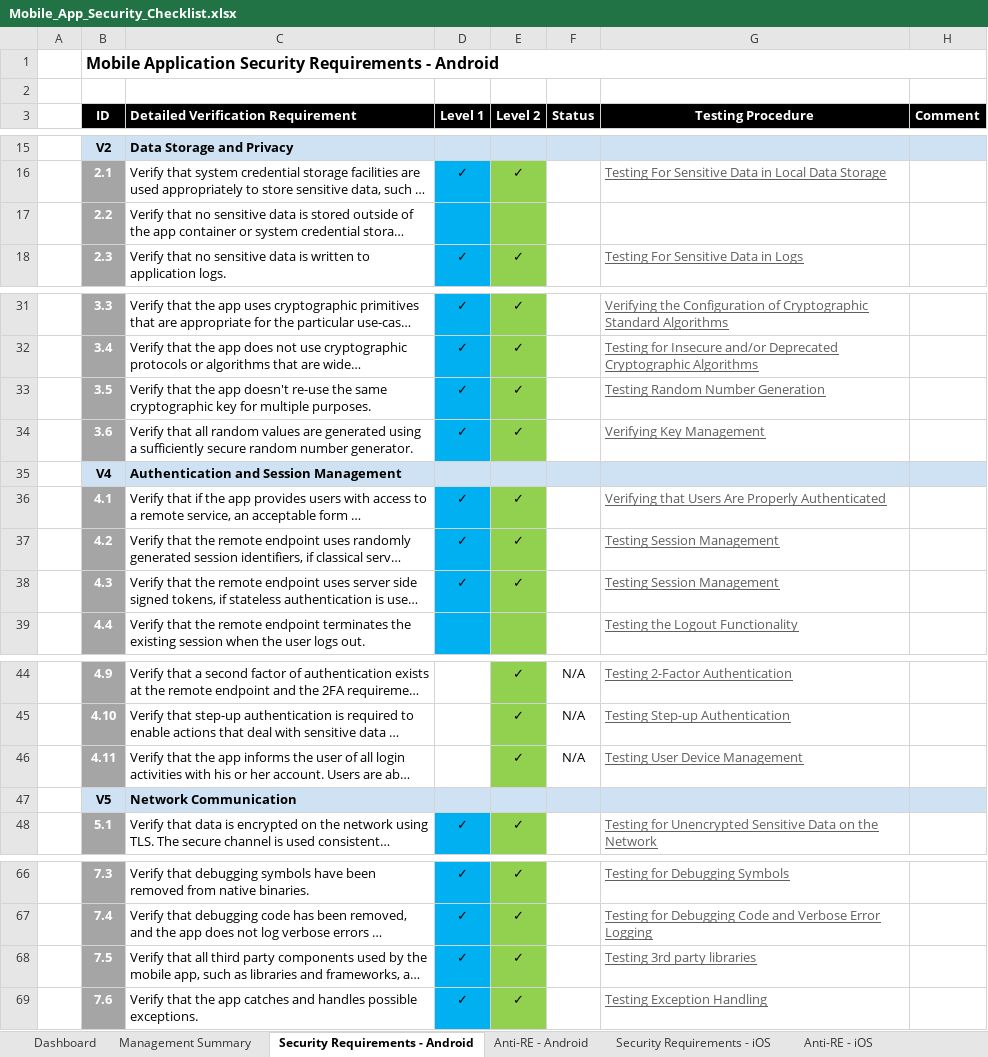
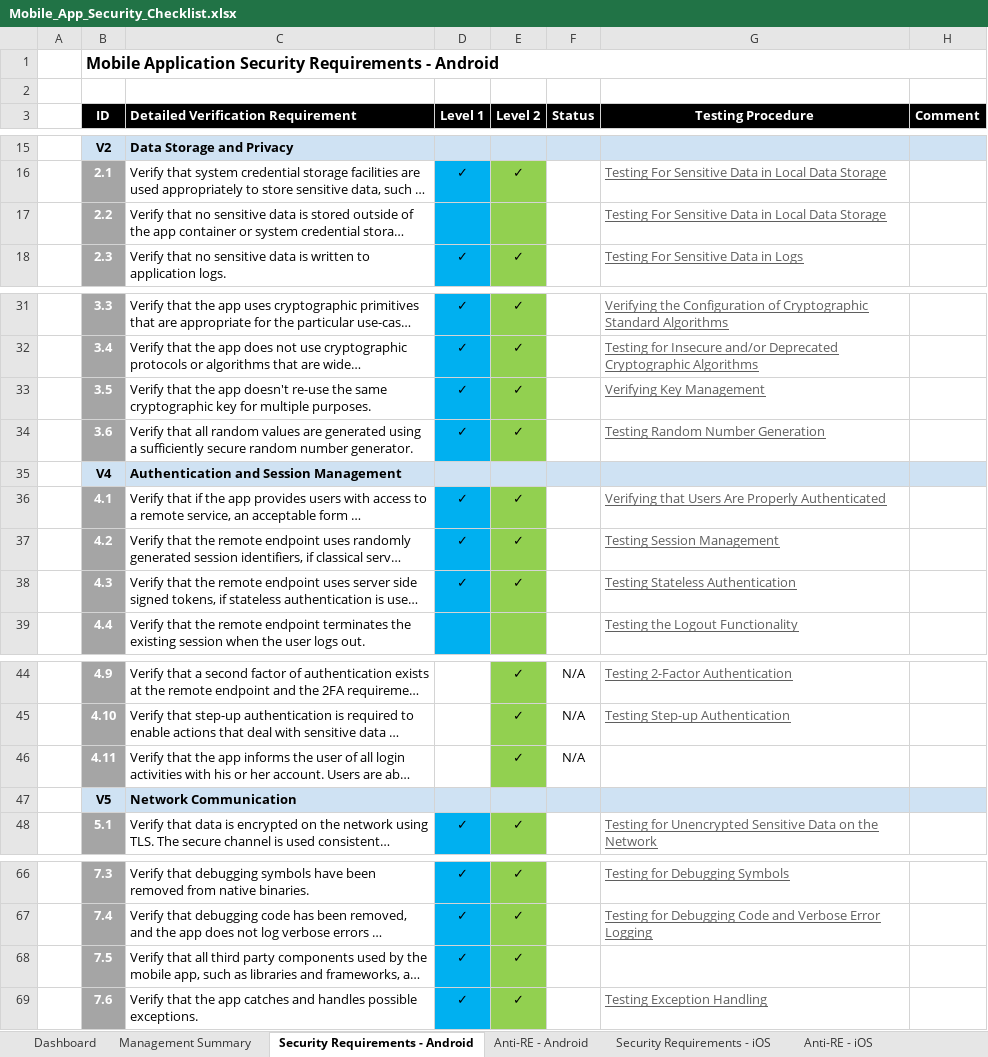
Before and after one commit to OWASP/owasp-mastg, an Excel workbook: Checklists/Mobile_App_Security_Checklist.xlsx, sheet Security Requirements - Android, drawn as a sheet; only a part is shown, gaps mark what is left out; long unchanged cells end in …; values as stored, in another font and other column widths than the file's, no borders; the diff names each change by its address in the sheet, - before the commit and + after, or states it on an @@ line.

```diff
--- a/Checklists/Mobile_App_Security_Checklist.xlsx (sheet Security Requirements - Android)
+++ b/Checklists/Mobile_App_Security_Checklist.xlsx (sheet Security Requirements - Android)
-G17 (Testing Procedure): (empty)
+G17 (Testing Procedure): Testing For Sensitive Data in Local Data Storage
-G33 (Testing Procedure): Testing Random Number Generation
+G33 (Testing Procedure): Verifying Key Management
-G34 (Testing Procedure): Verifying Key Management
+G34 (Testing Procedure): Testing Random Number Generation
-G38 (Testing Procedure): Testing Session Management
+G38 (Testing Procedure): Testing Stateless Authentication
-G46 (Testing Procedure): Testing User Device Management
+G46 (Testing Procedure): (empty)
-G68 (Testing Procedure): Testing 3rd party libraries
+G68 (Testing Procedure): (empty)
```
Also changed, not shown: sheet Security Requirements - iOS, sheet Anti-RE - iOS, sheet Anti-RE - Android.
